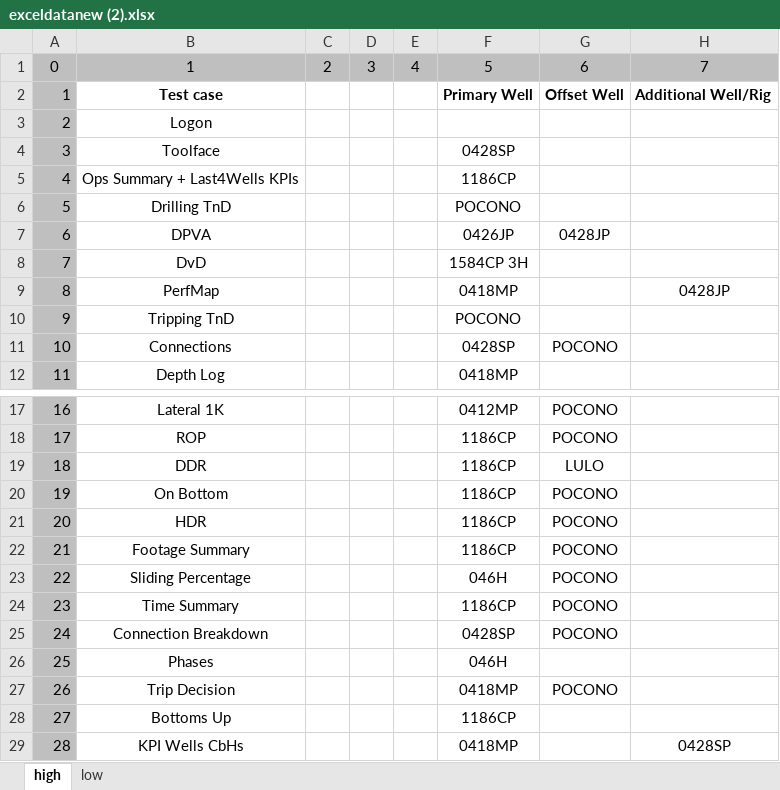
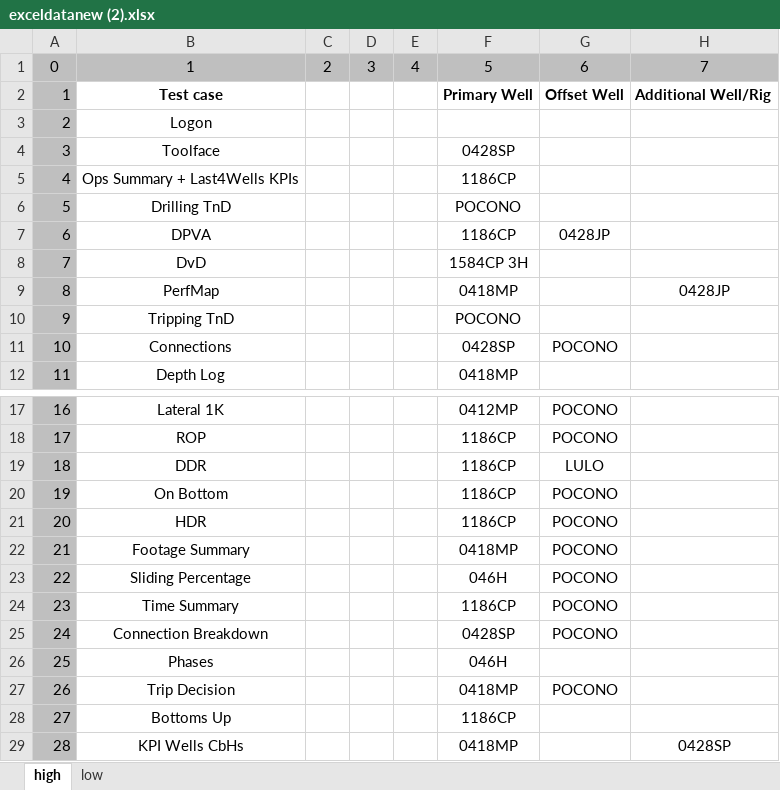
Before and after one commit to RajatRawat94/qase, an Excel workbook: exceldatanew (2).xlsx, sheet high, drawn as a sheet; only a part is shown, gaps mark what is left out; values as stored, in another font and other column widths than the file's, no borders; the diff names each change by its address in the sheet, - before the commit and + after, or states it on an @@ line.

Commit message:
Add files via upload

```diff
--- a/exceldatanew (2).xlsx (sheet high)
+++ b/exceldatanew (2).xlsx (sheet high)
-F7: 0426JP
+F7: 1186CP
-F22: 1186CP
+F22: 0418MP
```
